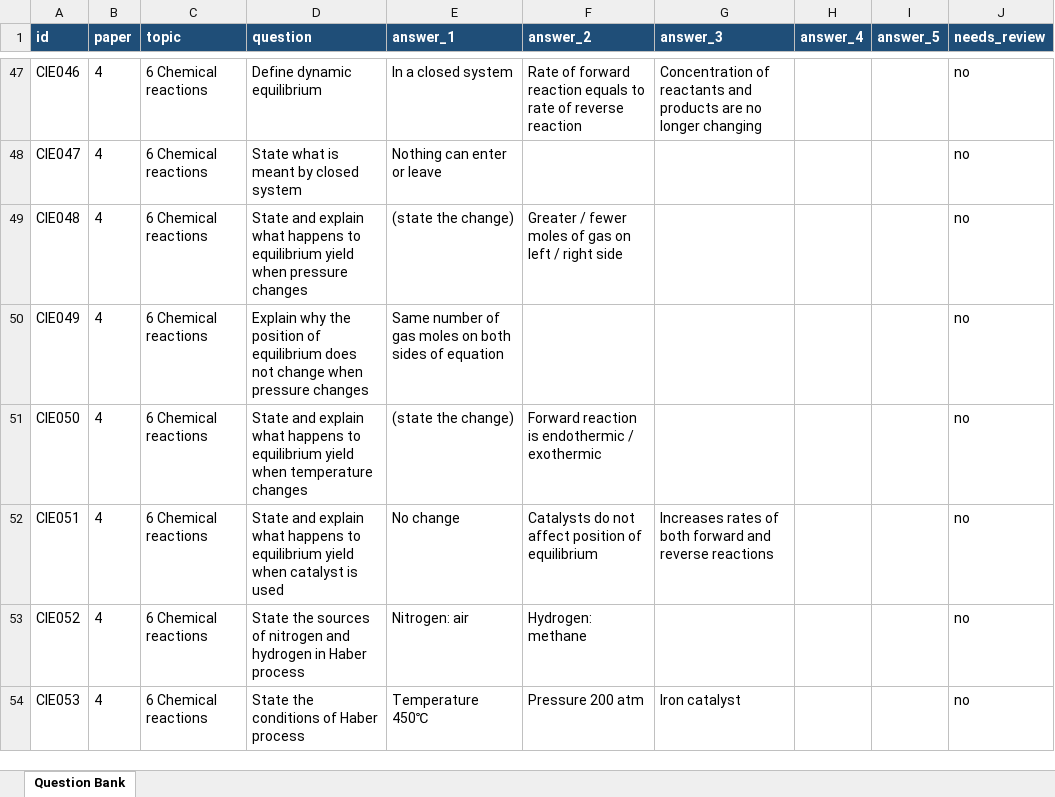
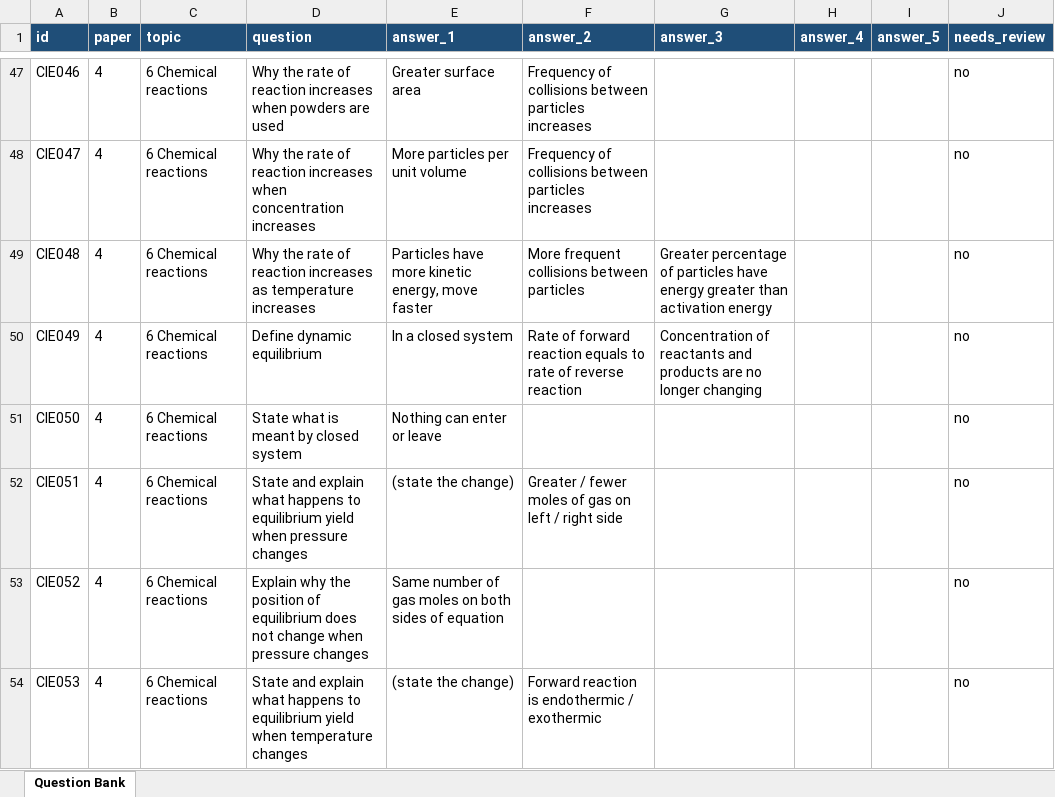
Before and after one commit to carbon37558/igcse-exam-recall-trainer, an Excel workbook: data/question-bank.xlsx, sheet Question Bank, drawn as a sheet; only a part is shown, gaps mark what is left out; values as stored, in another font and other column widths than the file's, no borders; conditional formats and table styles not drawn; the diff covers the shown part only; the diff names each change by its address in the sheet, - before the commit and + after, or states it on an @@ line.

Commit message:
Update IGCSE chemistry question bank

```diff
--- a/data/question-bank.xlsx (sheet Question Bank)
+++ b/data/question-bank.xlsx (sheet Question Bank)
-D47 (question): Define dynamic equilibrium
+D47 (question): Why the rate of reaction increases when powders are used
-E47 (answer_1): In a closed system
+E47 (answer_1): Greater surface area
-F47 (answer_2): Rate of forward reaction equals to rate of reverse reaction
+F47 (answer_2): Frequency of collisions between particles increases
-G47 (answer_3): Concentration of reactants and products are no longer changing
+G47 (answer_3): (empty)
-D48 (question): State what is meant by closed system
+D48 (question): Why the rate of reaction increases when concentration increases
-E48 (answer_1): Nothing can enter or leave
+E48 (answer_1): More particles per unit volume
-F48 (answer_2): (empty)
+F48 (answer_2): Frequency of collisions between particles increases
-D49 (question): State and explain what happens to equilibrium yield when pressure changes
+D49 (question): Why the rate of reaction increases as temperature increases
-E49 (answer_1): (state the change)
+E49 (answer_1): Particles have more kinetic energy, move faster
-F49 (answer_2): Greater / fewer moles of gas on left / right side
+F49 (answer_2): More frequent collisions between particles
-G49 (answer_3): (empty)
+G49 (answer_3): Greater percentage of particles have energy greater than activation energy
-D50 (question): Explain why the position of equilibrium does not change when pressure changes
+D50 (question): Define dynamic equilibrium
-E50 (answer_1): Same number of gas moles on both sides of equation
+E50 (answer_1): In a closed system
-F50 (answer_2): (empty)
+F50 (answer_2): Rate of forward reaction equals to rate of reverse reaction
-G50 (answer_3): (empty)
+G50 (answer_3): Concentration of reactants and products are no longer changing
-D51 (question): State and explain what happens to equilibrium yield when temperature changes
+D51 (question): State what is meant by closed system
-E51 (answer_1): (state the change)
+E51 (answer_1): Nothing can enter or leave
-F51 (answer_2): Forward reaction is endothermic / exothermic
+F51 (answer_2): (empty)
-D52 (question): …yield when catalyst is used
+D52 (question): …yield when pressure changes
-E52 (answer_1): No change
+E52 (answer_1): (state the change)
-F52 (answer_2): Catalysts do not affect position of equilibrium
+F52 (answer_2): Greater / fewer moles of gas on left / right side
-G52 (answer_3): Increases rates of both forward and reverse reactions
+G52 (answer_3): (empty)
-D53 (question): State the sources of nitrogen and hydrogen in Haber process
+D53 (question): Explain why the position of equilibrium does not change when pressure changes
-E53 (answer_1): Nitrogen: air
+E53 (answer_1): Same number of gas moles on both sides of equation
-F53 (answer_2): Hydrogen: methane
+F53 (answer_2): (empty)
-D54 (question): State the conditions of Haber process
+D54 (question): State and explain what happens to equilibrium yield when temperature changes
-E54 (answer_1): Temperature 450℃
+E54 (answer_1): (state the change)
-F54 (answer_2): Pressure 200 atm
+F54 (answer_2): Forward reaction is endothermic / exothermic
-G54 (answer_3): Iron catalyst
+G54 (answer_3): (empty)
```
Also changed, not shown: 32 added rows and 651 edited cells elsewhere in this sheet, 2 other files.
